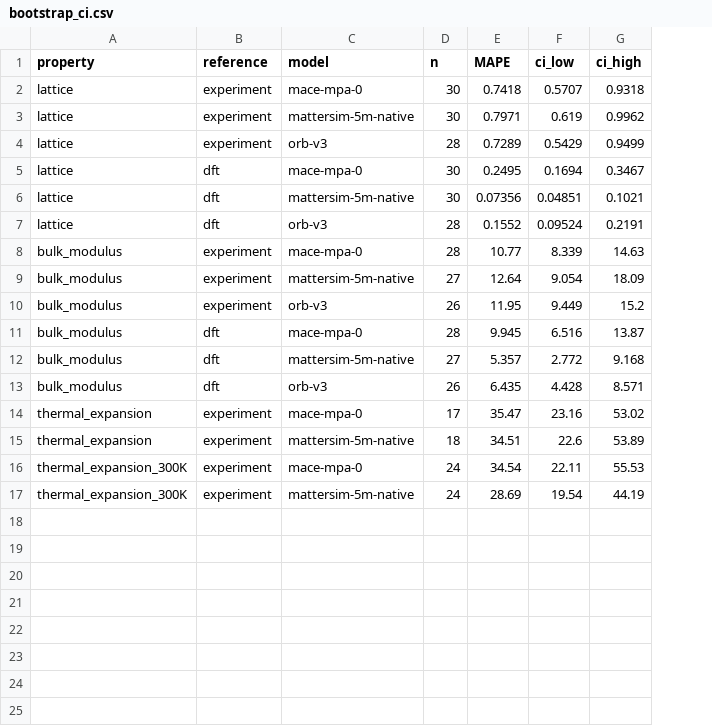
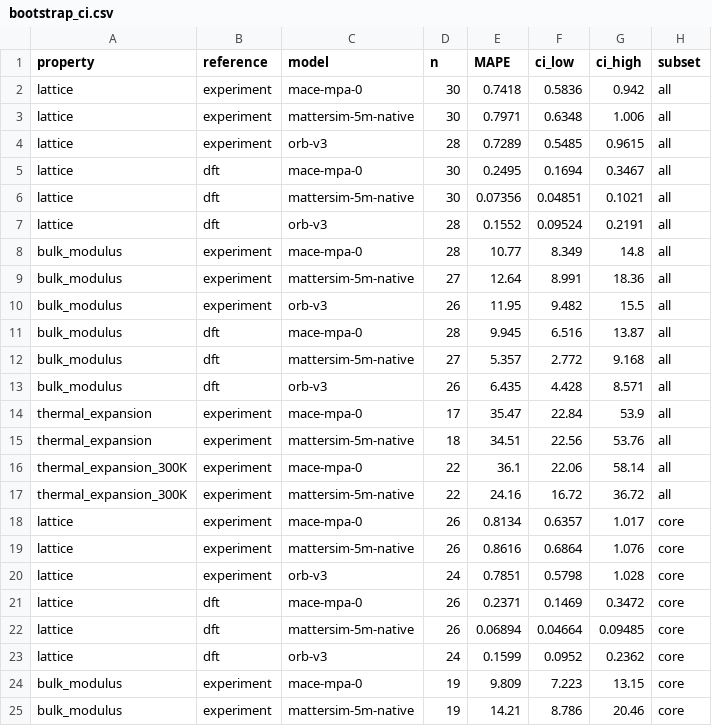
Before and after one commit to anushajain2/beyond-structure-bench, a CSV file: results/robustness/bootstrap_ci.csv, drawn as a sheet; only a part is shown; the diff covers the shown part only; the diff names each change by its address in the sheet, - before the commit and + after, or states it on an @@ line.

```diff
--- a/results/robustness/bootstrap_ci.csv
+++ b/results/robustness/bootstrap_ci.csv
+column H (subset), rows 2-17: all all
-F2 (ci_low): 0.5707
+F2 (ci_low): 0.5836
-G2 (ci_high): 0.9318
+G2 (ci_high): 0.942
-F3 (ci_low): 0.619
+F3 (ci_low): 0.6348
-G3 (ci_high): 0.9962
+G3 (ci_high): 1.006
-F4 (ci_low): 0.5429
+F4 (ci_low): 0.5485
-G4 (ci_high): 0.9499
+G4 (ci_high): 0.9615
-F8 (ci_low): 8.339
+F8 (ci_low): 8.349
-G8 (ci_high): 14.63
+G8 (ci_high): 14.8
-F9 (ci_low): 9.054
+F9 (ci_low): 8.991
-G9 (ci_high): 18.09
+G9 (ci_high): 18.36
-F10 (ci_low): 9.449
+F10 (ci_low): 9.482
-G10 (ci_high): 15.2
+G10 (ci_high): 15.5
-F14 (ci_low): 23.16
+F14 (ci_low): 22.84
-G14 (ci_high): 53.02
+G14 (ci_high): 53.9
-F15 (ci_low): 22.6
+F15 (ci_low): 22.56
-G15 (ci_high): 53.89
+G15 (ci_high): 53.76
-D16:D17 (n): 24
+D16:D17 (n): 22
-E16 (MAPE): 34.54
+E16 (MAPE): 36.1
-F16 (ci_low): 22.11
+F16 (ci_low): 22.06
-G16 (ci_high): 55.53
+G16 (ci_high): 58.14
-E17 (MAPE): 28.69
+E17 (MAPE): 24.16
-F17 (ci_low): 19.54
+F17 (ci_low): 16.72
-G17 (ci_high): 44.19
+G17 (ci_high): 36.72
+row 18: lattice | experiment | mace-mpa-0 | 26 | 0.8134 | 0.6357 | 1.017 | core
+row 19: lattice | experiment | mattersim-5m-native | 26 | 0.8616 | 0.6864 | 1.076 | core
+row 20: lattice | experiment | orb-v3 | 24 | 0.7851 | 0.5798 | 1.028 | core
+row 21: lattice | dft | mace-mpa-0 | 26 | 0.2371 | 0.1469 | 0.3472 | core
+row 22: lattice | dft | mattersim-5m-native | 26 | 0.06894 | 0.04664 | 0.09485 | core
+row 23: lattice | dft | orb-v3 | 24 | 0.1599 | 0.0952 | 0.2362 | core
+row 24: bulk_modulus | experiment | mace-mpa-0 | 19 | 9.809 | 7.223 | 13.15 | core
+row 25: bulk_modulus | experiment | mattersim-5m-native | 19 | 14.21 | 8.786 | 20.46 | core
```
Also changed, not shown: 8 added rows elsewhere in this file, results/coverage.csv, results/robustness/model_agreement.csv, 45 other files.
